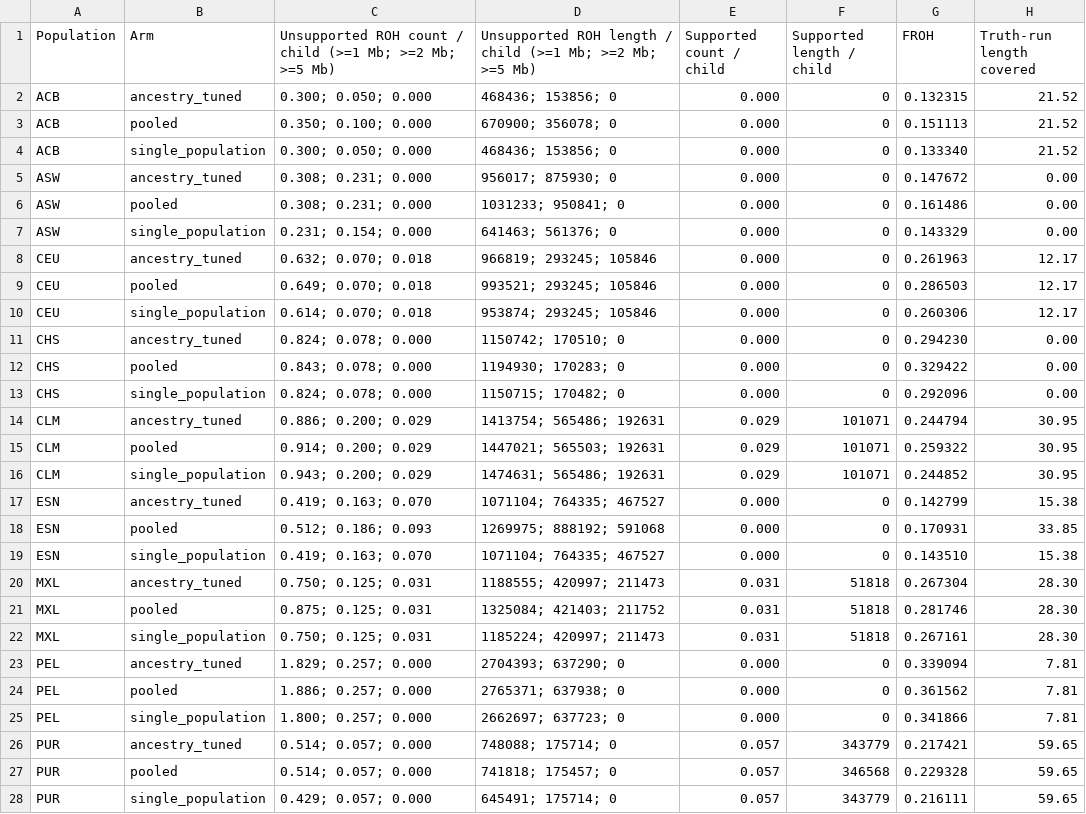
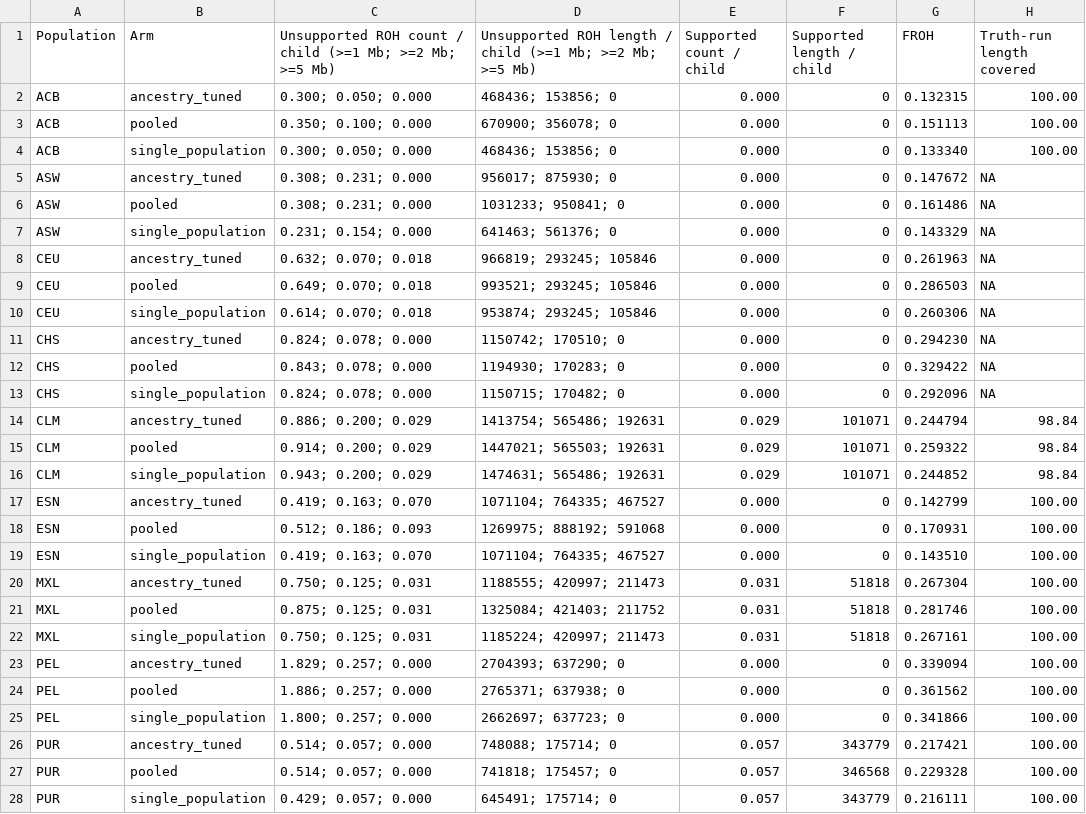
Before and after one commit to RGenomicsETL/duckhts, a CSV file: benchmarks/results/roh-ancestry/chr20/population_arm_summary.csv, drawn as a sheet; only a part is shown; the diff covers the shown part only.

```diff
--- a/benchmarks/results/roh-ancestry/chr20/population_arm_summary.csv
+++ b/benchmarks/results/roh-ancestry/chr20/population_arm_summary.csv
@@ -1,28 +1,28 @@
 "Population","Arm","Unsupported ROH count / child (>=1 Mb; >=2 Mb; >=5 Mb)","Unsupported ROH length / child (>=1 Mb; >=2 Mb; >=5 Mb)","Supported count / child","Supported length / child","FROH","Truth-run length covered"
-"ACB","ancestry_tuned","0.300; 0.050; 0.000","468436; 153856; 0","0.000","0","0.132315","21.52"
-"ACB","pooled","0.350; 0.100; 0.000","670900; 356078; 0","0.000","0","0.151113","21.52"
-"ACB","single_population","0.300; 0.050; 0.000","468436; 153856; 0","0.000","0","0.133340","21.52"
-"ASW","ancestry_tuned","0.308; 0.231; 0.000","956017; 875930; 0","0.000","0","0.147672","0.00"
-"ASW","pooled","0.308; 0.231; 0.000","1031233; 950841; 0","0.000","0","0.161486","0.00"
-"ASW","single_population","0.231; 0.154; 0.000","641463; 561376; 0","0.000","0","0.143329","0.00"
-"CEU","ancestry_tuned","0.632; 0.070; 0.018","966819; 293245; 105846","0.000","0","0.261963","12.17"
-"CEU","pooled","0.649; 0.070; 0.018","993521; 293245; 105846","0.000","0","0.286503","12.17"
-"CEU","single_population","0.614; 0.070; 0.018","953874; 293245; 105846","0.000","0","0.260306","12.17"
-"CHS","ancestry_tuned","0.824; 0.078; 0.000","1150742; 170510; 0","0.000","0","0.294230","0.00"
-"CHS","pooled","0.843; 0.078; 0.000","1194930; 170283; 0","0.000","0","0.329422","0.00"
-"CHS","single_population","0.824; 0.078; 0.000","1150715; 170482; 0","0.000","0","0.292096","0.00"
-"CLM","ancestry_tuned","0.886; 0.200; 0.029","1413754; 565486; 192631","0.029","101071","0.244794","30.95"
-"CLM","pooled","0.914; 0.200; 0.029","1447021; 565503; 192631","0.029","101071","0.259322","30.95"
-"CLM","single_population","0.943; 0.200; 0.029","1474631; 565486; 192631","0.029","101071","0.244852","30.95"
-"ESN","ancestry_tuned","0.419; 0.163; 0.070","1071104; 764335; 467527","0.000","0","0.142799","15.38"
-"ESN","pooled","0.512; 0.186; 0.093","1269975; 888192; 591068","0.000","0","0.170931","33.85"
-"ESN","single_population","0.419; 0.163; 0.070","1071104; 764335; 467527","0.000","0","0.143510","15.38"
-"MXL","ancestry_tuned","0.750; 0.125; 0.031","1188555; 420997; 211473","0.031","51818","0.267304","28.30"
-"MXL","pooled","0.875; 0.125; 0.031","1325084; 421403; 211752","0.031","51818","0.281746","28.30"
-"MXL","single_population","0.750; 0.125; 0.031","1185224; 420997; 211473","0.031","51818","0.267161","28.30"
-"PEL","ancestry_tuned","1.829; 0.257; 0.000","2704393; 637290; 0","0.000","0","0.339094","7.81"
-"PEL","pooled","1.886; 0.257; 0.000","2765371; 637938; 0","0.000","0","0.361562","7.81"
-"PEL","single_population","1.800; 0.257; 0.000","2662697; 637723; 0","0.000","0","0.341866","7.81"
-"PUR","ancestry_tuned","0.514; 0.057; 0.000","748088; 175714; 0","0.057","343779","0.217421","59.65"
-"PUR","pooled","0.514; 0.057; 0.000","741818; 175457; 0","0.057","346568","0.229328","59.65"
-"PUR","single_population","0.429; 0.057; 0.000","645491; 175714; 0","0.057","343779","0.216111","59.65"
+"ACB","ancestry_tuned","0.300; 0.050; 0.000","468436; 153856; 0","0.000","0","0.132315","100.00"
+"ACB","pooled","0.350; 0.100; 0.000","670900; 356078; 0","0.000","0","0.151113","100.00"
+"ACB","single_population","0.300; 0.050; 0.000","468436; 153856; 0","0.000","0","0.133340","100.00"
+"ASW","ancestry_tuned","0.308; 0.231; 0.000","956017; 875930; 0","0.000","0","0.147672","NA"
+"ASW","pooled","0.308; 0.231; 0.000","1031233; 950841; 0","0.000","0","0.161486","NA"
+"ASW","single_population","0.231; 0.154; 0.000","641463; 561376; 0","0.000","0","0.143329","NA"
+"CEU","ancestry_tuned","0.632; 0.070; 0.018","966819; 293245; 105846","0.000","0","0.261963","NA"
+"CEU","pooled","0.649; 0.070; 0.018","993521; 293245; 105846","0.000","0","0.286503","NA"
+"CEU","single_population","0.614; 0.070; 0.018","953874; 293245; 105846","0.000","0","0.260306","NA"
+"CHS","ancestry_tuned","0.824; 0.078; 0.000","1150742; 170510; 0","0.000","0","0.294230","NA"
+"CHS","pooled","0.843; 0.078; 0.000","1194930; 170283; 0","0.000","0","0.329422","NA"
+"CHS","single_population","0.824; 0.078; 0.000","1150715; 170482; 0","0.000","0","0.292096","NA"
+"CLM","ancestry_tuned","0.886; 0.200; 0.029","1413754; 565486; 192631","0.029","101071","0.244794","98.84"
+"CLM","pooled","0.914; 0.200; 0.029","1447021; 565503; 192631","0.029","101071","0.259322","98.84"
+"CLM","single_population","0.943; 0.200; 0.029","1474631; 565486; 192631","0.029","101071","0.244852","98.84"
+"ESN","ancestry_tuned","0.419; 0.163; 0.070","1071104; 764335; 467527","0.000","0","0.142799","100.00"
+"ESN","pooled","0.512; 0.186; 0.093","1269975; 888192; 591068","0.000","0","0.170931","100.00"
+"ESN","single_population","0.419; 0.163; 0.070","1071104; 764335; 467527","0.000","0","0.143510","100.00"
+"MXL","ancestry_tuned","0.750; 0.125; 0.031","1188555; 420997; 211473","0.031","51818","0.267304","100.00"
+"MXL","pooled","0.875; 0.125; 0.031","1325084; 421403; 211752","0.031","51818","0.281746","100.00"
+"MXL","single_population","0.750; 0.125; 0.031","1185224; 420997; 211473","0.031","51818","0.267161","100.00"
+"PEL","ancestry_tuned","1.829; 0.257; 0.000","2704393; 637290; 0","0.000","0","0.339094","100.00"
+"PEL","pooled","1.886; 0.257; 0.000","2765371; 637938; 0","0.000","0","0.361562","100.00"
+"PEL","single_population","1.800; 0.257; 0.000","2662697; 637723; 0","0.000","0","0.341866","100.00"
+"PUR","ancestry_tuned","0.514; 0.057; 0.000","748088; 175714; 0","0.057","343779","0.217421","100.00"
+"PUR","pooled","0.514; 0.057; 0.000","741818; 175457; 0","0.057","346568","0.229328","100.00"
+"PUR","single_population","0.429; 0.057; 0.000","645491; 175714; 0","0.057","343779","0.216111","100.00"
```
Also changed, not shown: 3 edited cells elsewhere in this file, benchmarks/results/roh-ancestry/chr20/child_metrics.csv, benchmarks/results/roh-ancestry/chr20/criterion_by_population.csv, 13 other files.
